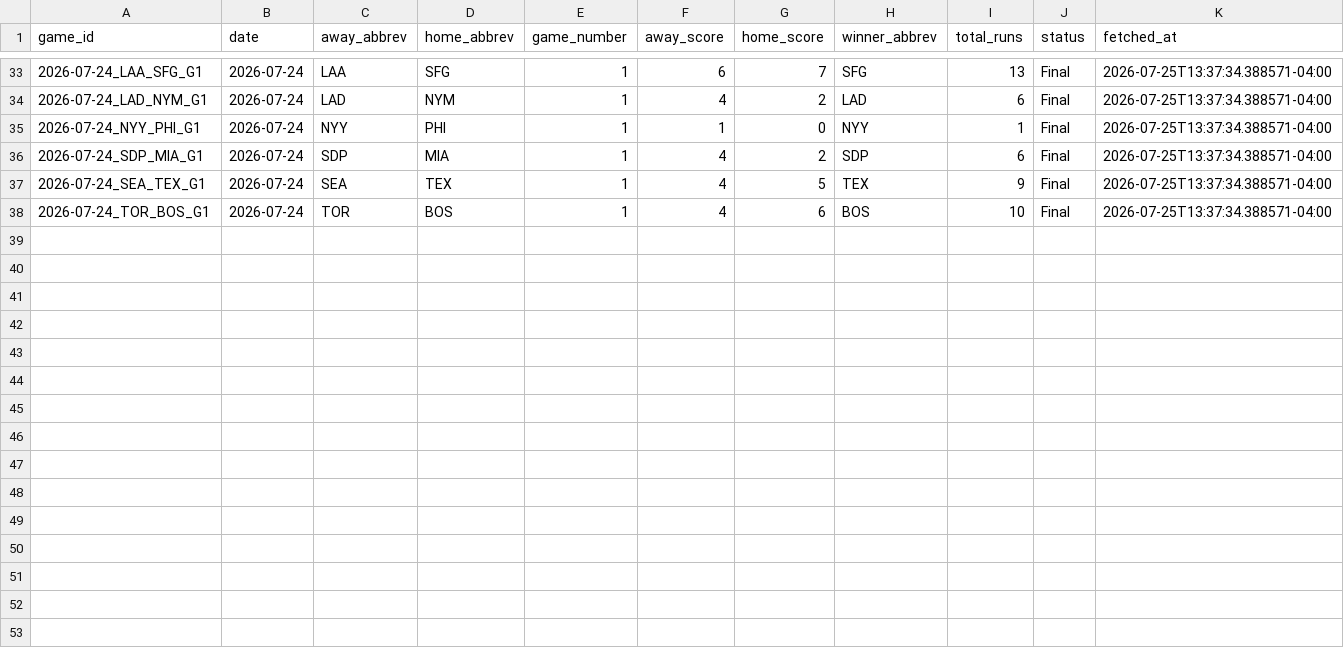
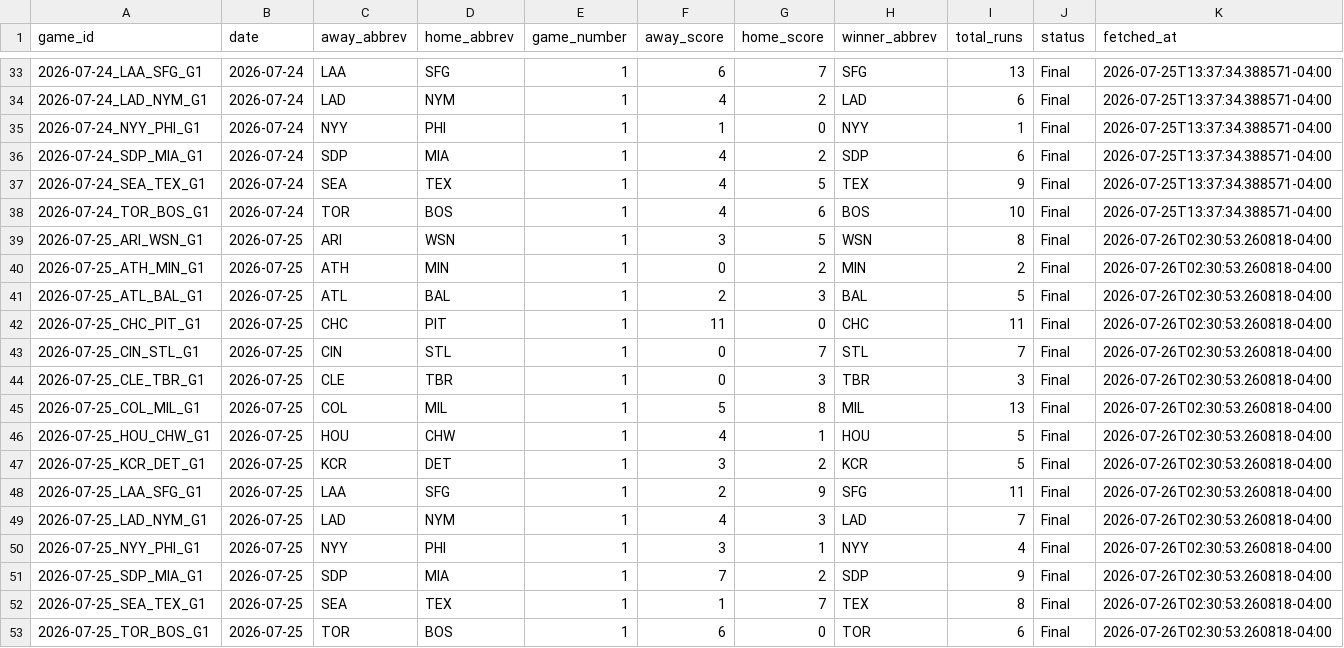
Before and after one commit to hobbescodez/mlb, a CSV file: mlb_daily/data/results_log.csv, drawn as a sheet; only a part is shown, gaps mark what is left out; the diff names each change by its address in the sheet, - before the commit and + after, or states it on an @@ line.

```diff
--- a/mlb_daily/data/results_log.csv
+++ b/mlb_daily/data/results_log.csv
+row 39: 2026-07-25_ARI_WSN_G1 | 2026-07-25 | ARI | WSN | 1 | 3 | 5 | WSN | 8 | Final | 2026-07-26T02:30:53.260818-04:00
+row 40: 2026-07-25_ATH_MIN_G1 | 2026-07-25 | ATH | MIN | 1 | 0 | 2 | MIN | 2 | Final | 2026-07-26T02:30:53.260818-04:00
+row 41: 2026-07-25_ATL_BAL_G1 | 2026-07-25 | ATL | BAL | 1 | 2 | 3 | BAL | 5 | Final | 2026-07-26T02:30:53.260818-04:00
+row 42: 2026-07-25_CHC_PIT_G1 | 2026-07-25 | CHC | PIT | 1 | 11 | 0 | CHC | 11 | Final | 2026-07-26T02:30:53.260818-04:00
+row 43: 2026-07-25_CIN_STL_G1 | 2026-07-25 | CIN | STL | 1 | 0 | 7 | STL | 7 | Final | 2026-07-26T02:30:53.260818-04:00
+row 44: 2026-07-25_CLE_TBR_G1 | 2026-07-25 | CLE | TBR | 1 | 0 | 3 | TBR | 3 | Final | 2026-07-26T02:30:53.260818-04:00
+row 45: 2026-07-25_COL_MIL_G1 | 2026-07-25 | COL | MIL | 1 | 5 | 8 | MIL | 13 | Final | 2026-07-26T02:30:53.260818-04:00
+row 46: 2026-07-25_HOU_CHW_G1 | 2026-07-25 | HOU | CHW | 1 | 4 | 1 | HOU | 5 | Final | 2026-07-26T02:30:53.260818-04:00
+row 47: 2026-07-25_KCR_DET_G1 | 2026-07-25 | KCR | DET | 1 | 3 | 2 | KCR | 5 | Final | 2026-07-26T02:30:53.260818-04:00
+row 48: 2026-07-25_LAA_SFG_G1 | 2026-07-25 | LAA | SFG | 1 | 2 | 9 | SFG | 11 | Final | 2026-07-26T02:30:53.260818-04:00
+row 49: 2026-07-25_LAD_NYM_G1 | 2026-07-25 | LAD | NYM | 1 | 4 | 3 | LAD | 7 | Final | 2026-07-26T02:30:53.260818-04:00
+row 50: 2026-07-25_NYY_PHI_G1 | 2026-07-25 | NYY | PHI | 1 | 3 | 1 | NYY | 4 | Final | 2026-07-26T02:30:53.260818-04:00
+row 51: 2026-07-25_SDP_MIA_G1 | 2026-07-25 | SDP | MIA | 1 | 7 | 2 | SDP | 9 | Final | 2026-07-26T02:30:53.260818-04:00
+row 52: 2026-07-25_SEA_TEX_G1 | 2026-07-25 | SEA | TEX | 1 | 1 | 7 | TEX | 8 | Final | 2026-07-26T02:30:53.260818-04:00
+row 53: 2026-07-25_TOR_BOS_G1 | 2026-07-25 | TOR | BOS | 1 | 6 | 0 | TOR | 6 | Final | 2026-07-26T02:30:53.260818-04:00
```
Also changed, not shown: mlb_daily/data/predictions_log.csv, 2 other files.
